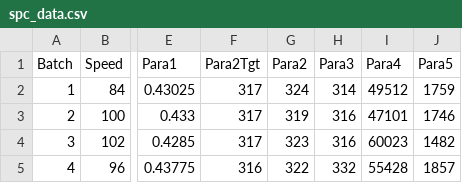
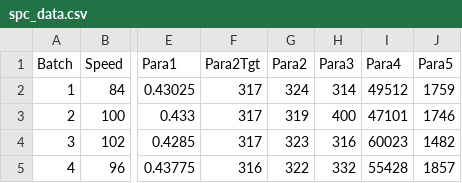
Before and after one commit to dkrizman/dash-manufacture-spc-dashboard, a CSV file: data/spc_data.csv, drawn as a sheet; only a part is shown, gaps mark what is left out; the diff names each change by its address in the sheet, - before the commit and + after, or states it on an @@ line.

```diff
--- a/data/spc_data.csv
+++ b/data/spc_data.csv
-H3 (Para3): 316
+H3 (Para3): 400
```
Also changed, not shown: 6 other files.
